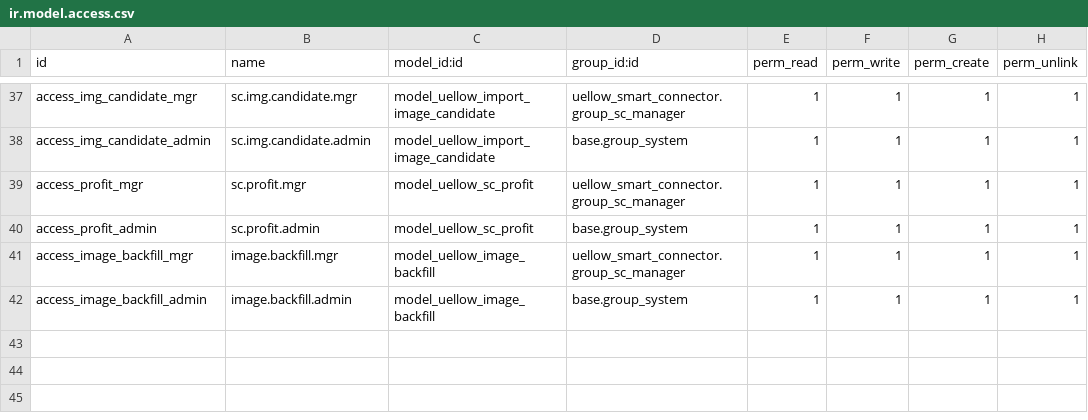
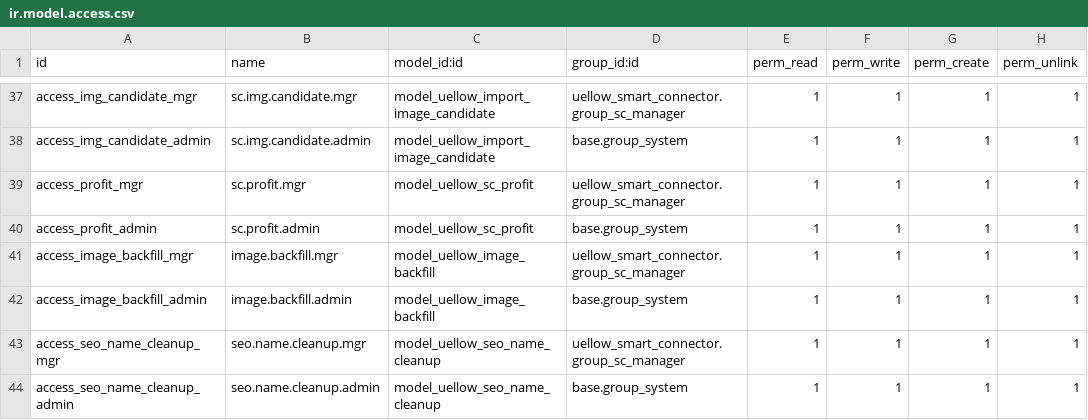
Before and after one commit to uellowcom/Uellowcom, a CSV file: uellow_smart_connector/security/ir.model.access.csv, drawn as a sheet; only a part is shown, gaps mark what is left out; the diff names each change by its address in the sheet, - before the commit and + after, or states it on an @@ line.

```diff
--- a/uellow_smart_connector/security/ir.model.access.csv
+++ b/uellow_smart_connector/security/ir.model.access.csv
+row 43: access_seo_name_cleanup_mgr | seo.name.cleanup.mgr | model_uellow_seo_name_cleanup | uellow_smart_connector.group_sc_manager | 1 | 1 | 1 | 1
+row 44: access_seo_name_cleanup_admin | seo.name.cleanup.admin | model_uellow_seo_name_cleanup | base.group_system | 1 | 1 | 1 | 1
```
Also changed, not shown: 8 other files.
